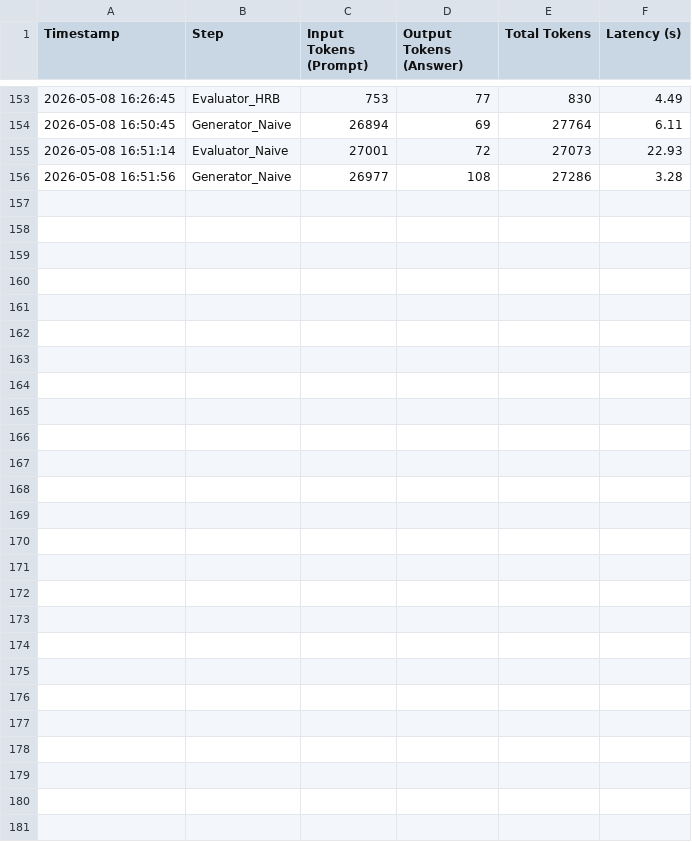
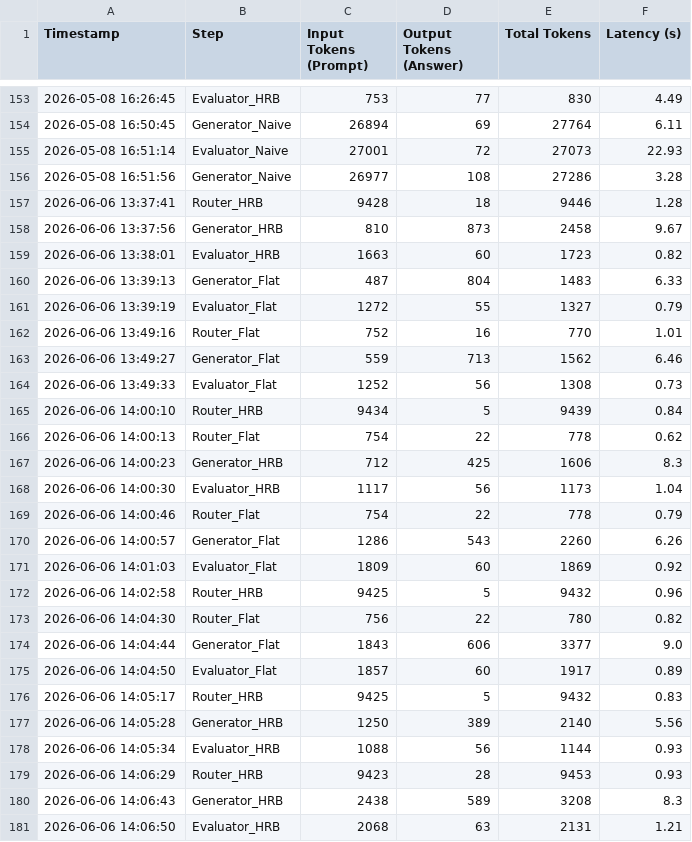
Before and after one commit to andreamurari/TesiMagistrale_NextQuerySuggestion, a CSV file: GeminiAPI_x_streamlit/token_usage_log.csv, drawn as a sheet; only a part is shown, gaps mark what is left out; the diff names each change by its address in the sheet, - before the commit and + after, or states it on an @@ line.

```diff
--- a/GeminiAPI_x_streamlit/token_usage_log.csv
+++ b/GeminiAPI_x_streamlit/token_usage_log.csv
+row 157: 2026-06-06 13:37:41 | Router_HRB | 9428 | 18 | 9446 | 1.28
+row 158: 2026-06-06 13:37:56 | Generator_HRB | 810 | 873 | 2458 | 9.67
+row 159: 2026-06-06 13:38:01 | Evaluator_HRB | 1663 | 60 | 1723 | 0.82
+row 160: 2026-06-06 13:39:13 | Generator_Flat | 487 | 804 | 1483 | 6.33
+row 161: 2026-06-06 13:39:19 | Evaluator_Flat | 1272 | 55 | 1327 | 0.79
+row 162: 2026-06-06 13:49:16 | Router_Flat | 752 | 16 | 770 | 1.01
+row 163: 2026-06-06 13:49:27 | Generator_Flat | 559 | 713 | 1562 | 6.46
+row 164: 2026-06-06 13:49:33 | Evaluator_Flat | 1252 | 56 | 1308 | 0.73
+row 165: 2026-06-06 14:00:10 | Router_HRB | 9434 | 5 | 9439 | 0.84
+row 166: 2026-06-06 14:00:13 | Router_Flat | 754 | 22 | 778 | 0.62
+row 167: 2026-06-06 14:00:23 | Generator_HRB | 712 | 425 | 1606 | 8.3
+row 168: 2026-06-06 14:00:30 | Evaluator_HRB | 1117 | 56 | 1173 | 1.04
+row 169: 2026-06-06 14:00:46 | Router_Flat | 754 | 22 | 778 | 0.79
+row 170: 2026-06-06 14:00:57 | Generator_Flat | 1286 | 543 | 2260 | 6.26
+row 171: 2026-06-06 14:01:03 | Evaluator_Flat | 1809 | 60 | 1869 | 0.92
+row 172: 2026-06-06 14:02:58 | Router_HRB | 9425 | 5 | 9432 | 0.96
+row 173: 2026-06-06 14:04:30 | Router_Flat | 756 | 22 | 780 | 0.82
+row 174: 2026-06-06 14:04:44 | Generator_Flat | 1843 | 606 | 3377 | 9.0
+row 175: 2026-06-06 14:04:50 | Evaluator_Flat | 1857 | 60 | 1917 | 0.89
+row 176: 2026-06-06 14:05:17 | Router_HRB | 9425 | 5 | 9432 | 0.83
+row 177: 2026-06-06 14:05:28 | Generator_HRB | 1250 | 389 | 2140 | 5.56
+row 178: 2026-06-06 14:05:34 | Evaluator_HRB | 1088 | 56 | 1144 | 0.93
+row 179: 2026-06-06 14:06:29 | Router_HRB | 9423 | 28 | 9453 | 0.93
+row 180: 2026-06-06 14:06:43 | Generator_HRB | 2438 | 589 | 3208 | 8.3
+row 181: 2026-06-06 14:06:50 | Evaluator_HRB | 2068 | 63 | 2131 | 1.21
```
Also changed, not shown: GeminiAPI_x_streamlit/context_data.csv, 4 other files.
